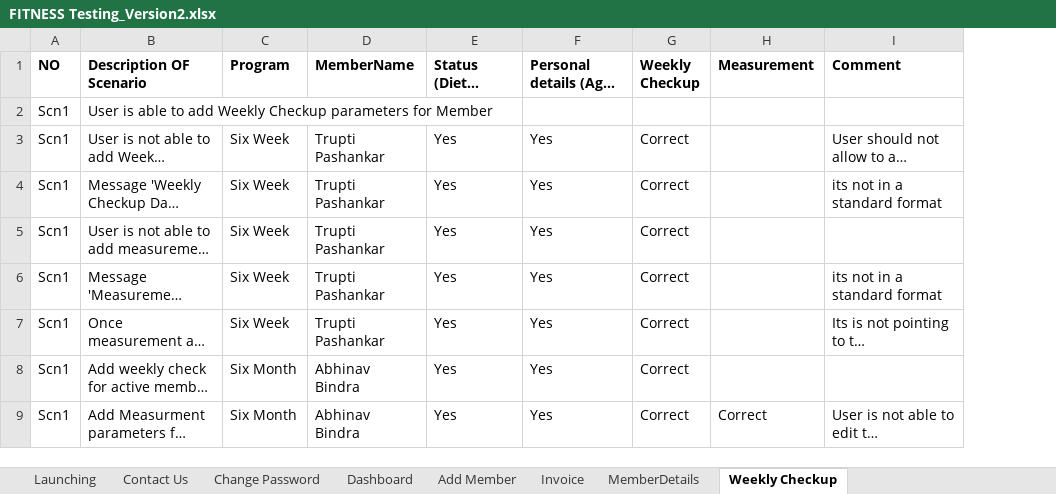
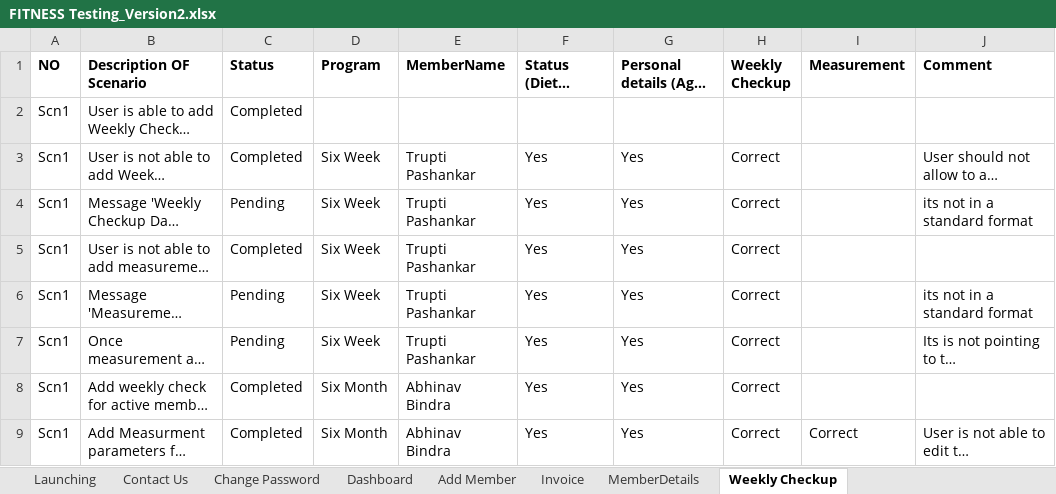
Before and after one commit to githublog24/Excel_changes, an Excel workbook: FITNESS Testing_Version2.xlsx, sheet Weekly Checkup, drawn as a sheet; only a part is shown; long unchanged cells end in …; values as stored, in another font and other column widths than the file's, no borders; the diff names each change by its address in the sheet, - before the commit and + after, or states it on an @@ line.

```diff
--- a/FITNESS Testing_Version2.xlsx (sheet Weekly Checkup)
+++ b/FITNESS Testing_Version2.xlsx (sheet Weekly Checkup)
+column C (Status), rows 2-9: Completed | Completed | Pending | Completed | Pending | Pending | Completed | Completed
```
Also changed, not shown: sheet Add Member, sheet MemberDetails, sheet Invoice.
